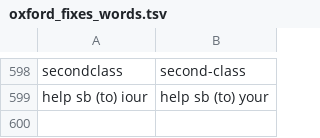
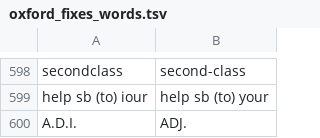
Before and after one commit to testervippro/Giai-Thich-Ngu-Phap-Tieng-Anh, a TSV file: tools/data/oxford_fixes_words.tsv, drawn as a sheet; only a part is shown, gaps mark what is left out.

```diff
--- a/tools/data/oxford_fixes_words.tsv
+++ b/tools/data/oxford_fixes_words.tsv
@@ -599 +599,2 @@ secondclass	second-class
 help sb (to) iour	help sb (to) your
+A.D.I.	ADJ.
```
Also changed, not shown: tools/data/oxford_fixes_segs.tsv, 25 other files.
